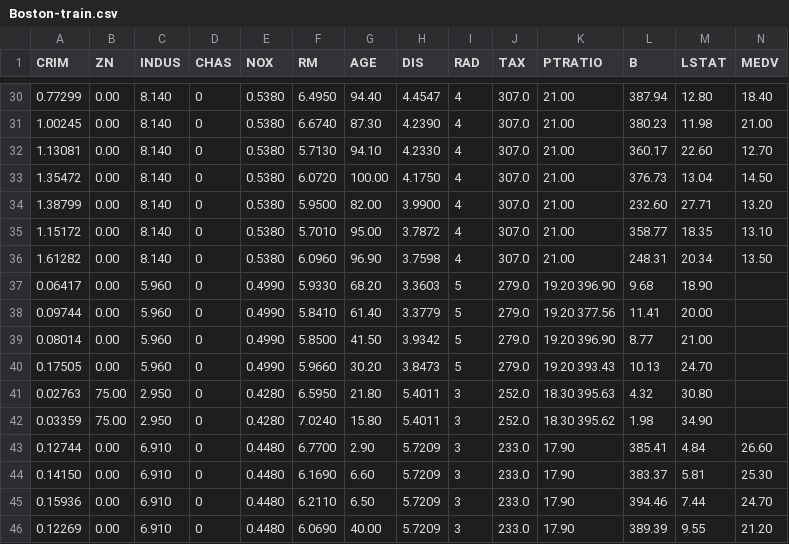
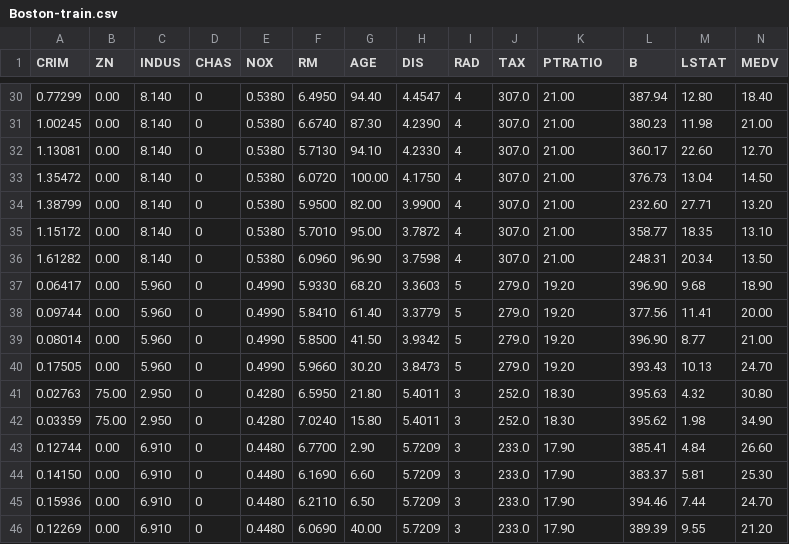
Before and after one commit to IrekorerI/datasets, a CSV file: Boston-train.csv, drawn as a sheet; only a part is shown, gaps mark what is left out.

Commit message:
Update Boston-train.csv

```diff
--- a/Boston-train.csv
+++ b/Boston-train.csv
@@ -36,8 +36,8 @@ CRIM,ZN,INDUS,CHAS,NOX,RM,AGE,DIS,RAD,TAX,PTRATIO,B,LSTAT,MEDV
 1.61282,0.00,8.140,0,0.5380,6.0960,96.90,3.7598,4,307.0,21.00,248.31,20.34,13.50
-0.06417,0.00,5.960,0,0.4990,5.9330,68.20,3.3603,5,279.0,19.20 396.90,9.68,18.90
-0.09744,0.00,5.960,0,0.4990,5.8410,61.40,3.3779,5,279.0,19.20 377.56,11.41,20.00
-0.08014,0.00,5.960,0,0.4990,5.8500,41.50,3.9342,5,279.0,19.20 396.90,8.77,21.00
-0.17505,0.00,5.960,0,0.4990,5.9660,30.20,3.8473,5,279.0,19.20 393.43,10.13,24.70
-0.02763,75.00,2.950,0,0.4280,6.5950,21.80,5.4011,3,252.0,18.30 395.63,4.32,30.80
-0.03359,75.00,2.950,0,0.4280,7.0240,15.80,5.4011,3,252.0,18.30 395.62,1.98,34.90
+0.06417,0.00,5.960,0,0.4990,5.9330,68.20,3.3603,5,279.0,19.20, 396.90,9.68,18.90
+0.09744,0.00,5.960,0,0.4990,5.8410,61.40,3.3779,5,279.0,19.20, 377.56,11.41,20.00
+0.08014,0.00,5.960,0,0.4990,5.8500,41.50,3.9342,5,279.0,19.20, 396.90,8.77,21.00
+0.17505,0.00,5.960,0,0.4990,5.9660,30.20,3.8473,5,279.0,19.20, 393.43,10.13,24.70
+0.02763,75.00,2.950,0,0.4280,6.5950,21.80,5.4011,3,252.0,18.30, 395.63,4.32,30.80
+0.03359,75.00,2.950,0,0.4280,7.0240,15.80,5.4011,3,252.0,18.30, 395.62,1.98,34.90
 0.12744,0.00,6.910,0,0.4480,6.7700,2.90,5.7209,3,233.0,17.90,385.41,4.84,26.60
```
